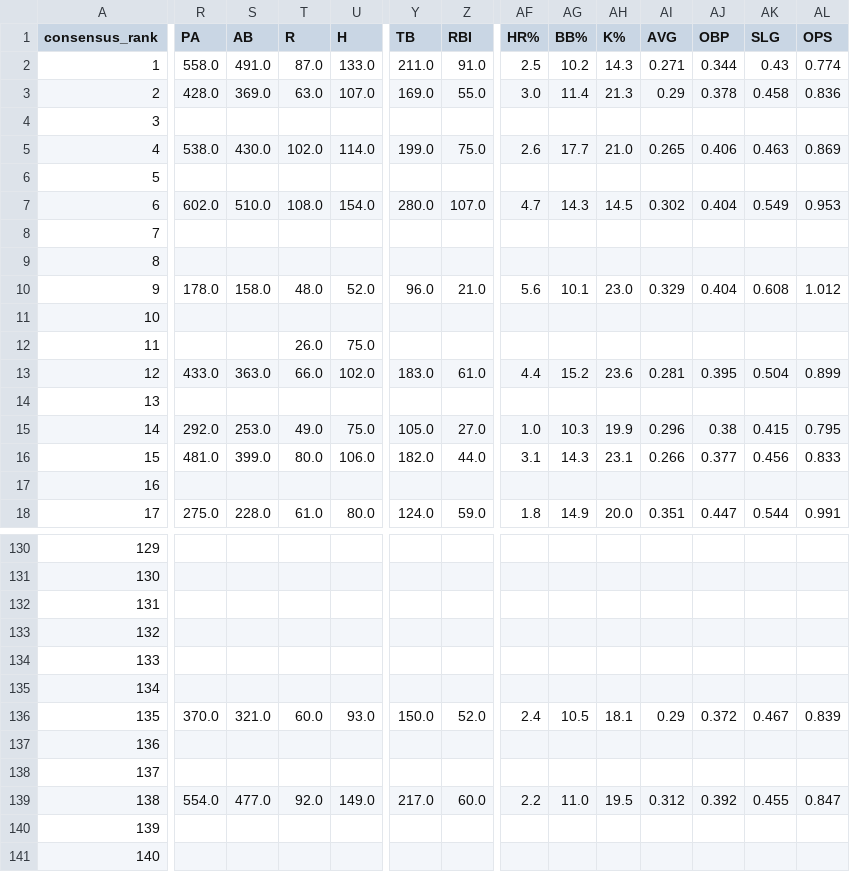
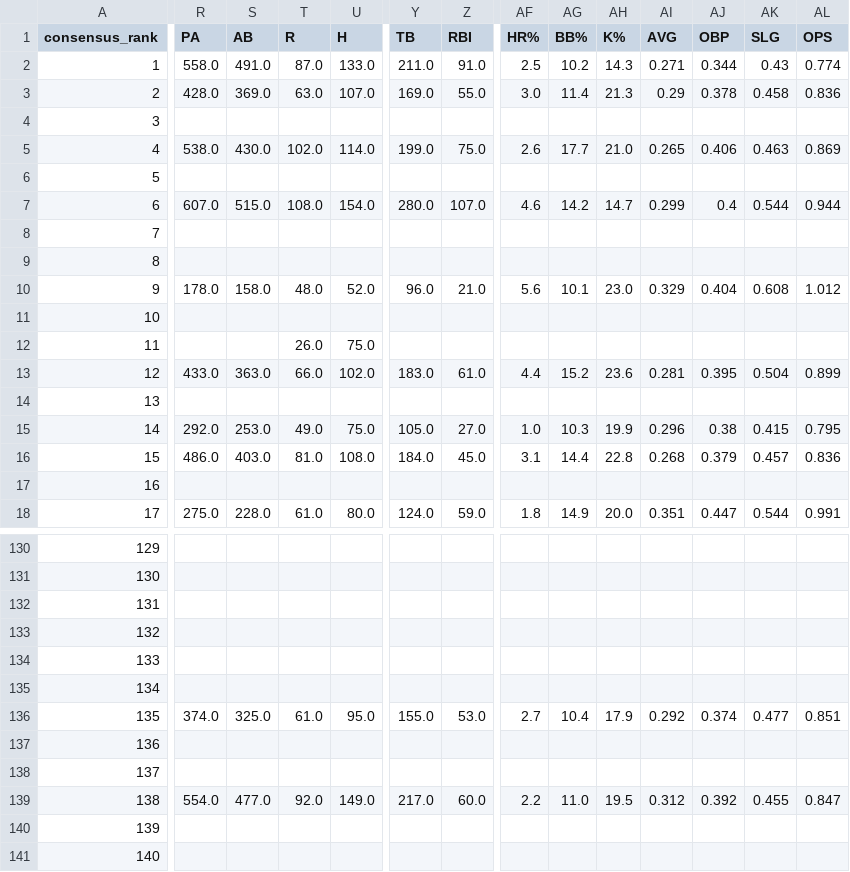
Before and after one commit to JMerchen/mlb_metrics, a CSV file: docs/data/prospect_rankings.csv, drawn as a sheet; only a part is shown, gaps mark what is left out; the diff covers the shown part only; the diff names each change by its address in the sheet, - before the commit and + after, or states it on an @@ line.

```diff
--- a/docs/data/prospect_rankings.csv
+++ b/docs/data/prospect_rankings.csv
-R7 (PA): 602.0
+R7 (PA): 607.0
-S7 (AB): 510.0
+S7 (AB): 515.0
-AF7 (HR%): 4.7
+AF7 (HR%): 4.6
-AG7 (BB%): 14.3
+AG7 (BB%): 14.2
-AH7 (K%): 14.5
+AH7 (K%): 14.7
-AI7 (AVG): 0.302
+AI7 (AVG): 0.299
-AJ7 (OBP): 0.404
+AJ7 (OBP): 0.4
-AK7 (SLG): 0.549
+AK7 (SLG): 0.544
-AL7 (OPS): 0.953
+AL7 (OPS): 0.944
-R16 (PA): 481.0
+R16 (PA): 486.0
-S16 (AB): 399.0
+S16 (AB): 403.0
-T16 (R): 80.0
+T16 (R): 81.0
-U16 (H): 106.0
+U16 (H): 108.0
-Y16 (TB): 182.0
+Y16 (TB): 184.0
-Z16 (RBI): 44.0
+Z16 (RBI): 45.0
-AG16 (BB%): 14.3
+AG16 (BB%): 14.4
-AH16 (K%): 23.1
+AH16 (K%): 22.8
-AI16 (AVG): 0.266
+AI16 (AVG): 0.268
-AJ16 (OBP): 0.377
+AJ16 (OBP): 0.379
-AK16 (SLG): 0.456
+AK16 (SLG): 0.457
-AL16 (OPS): 0.833
+AL16 (OPS): 0.836
-R136 (PA): 370.0
+R136 (PA): 374.0
-S136 (AB): 321.0
+S136 (AB): 325.0
-T136 (R): 60.0
+T136 (R): 61.0
-U136 (H): 93.0
+U136 (H): 95.0
-Y136 (TB): 150.0
+Y136 (TB): 155.0
-Z136 (RBI): 52.0
+Z136 (RBI): 53.0
-AF136 (HR%): 2.4
+AF136 (HR%): 2.7
-AG136 (BB%): 10.5
+AG136 (BB%): 10.4
-AH136 (K%): 18.1
+AH136 (K%): 17.9
-AI136 (AVG): 0.29
+AI136 (AVG): 0.292
-AJ136 (OBP): 0.372
+AJ136 (OBP): 0.374
-AK136 (SLG): 0.467
+AK136 (SLG): 0.477
-AL136 (OPS): 0.839
+AL136 (OPS): 0.851
```
Also changed, not shown: 49 edited cells elsewhere in this file.
